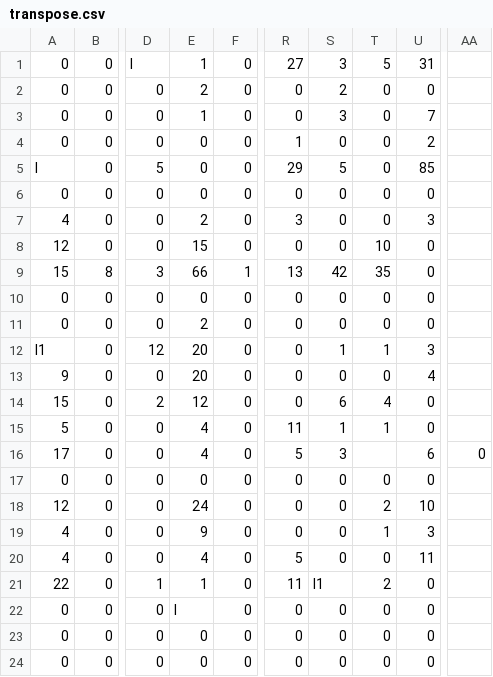
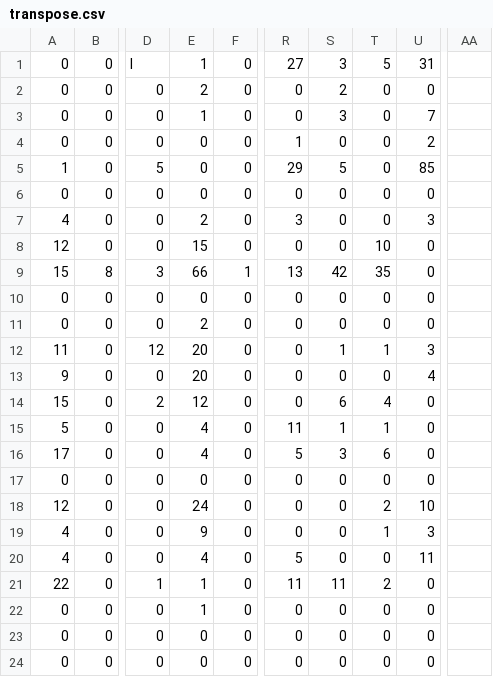
Before and after one commit to manikyaswathi/AI2_NCM, a CSV file: transpose.csv, drawn as a sheet; only a part is shown, gaps mark what is left out; the diff names each change by its address in the sheet, - before the commit and + after, or states it on an @@ line.

```diff
--- a/transpose.csv
+++ b/transpose.csv
-A5: I
+A5: 1
-A12: I1
+A12: 11
-T16: (empty)
+T16: 6
-U16: 6
+U16: 0
-AA16: 0
+AA16: (empty)
-S21: I1
+S21: 11
-E22: I
+E22: 1
```
Also changed, not shown: delete.csv, insertion.csv, 1 other file.
